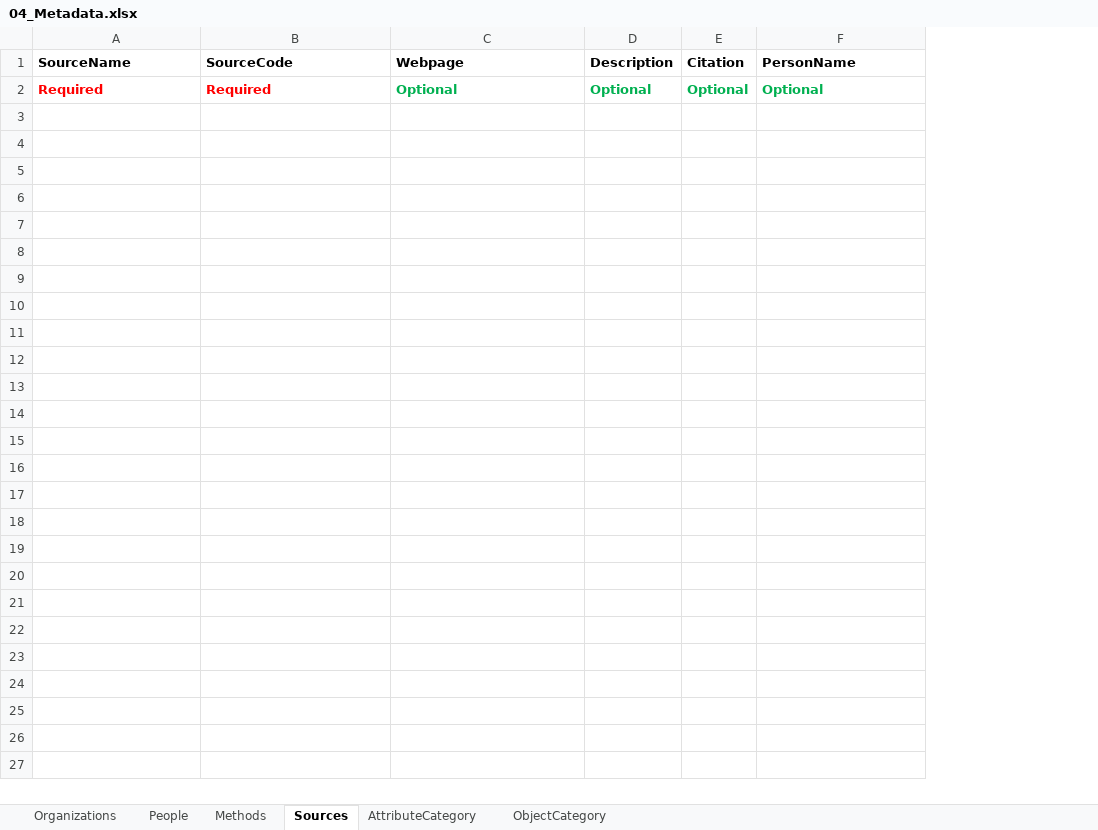
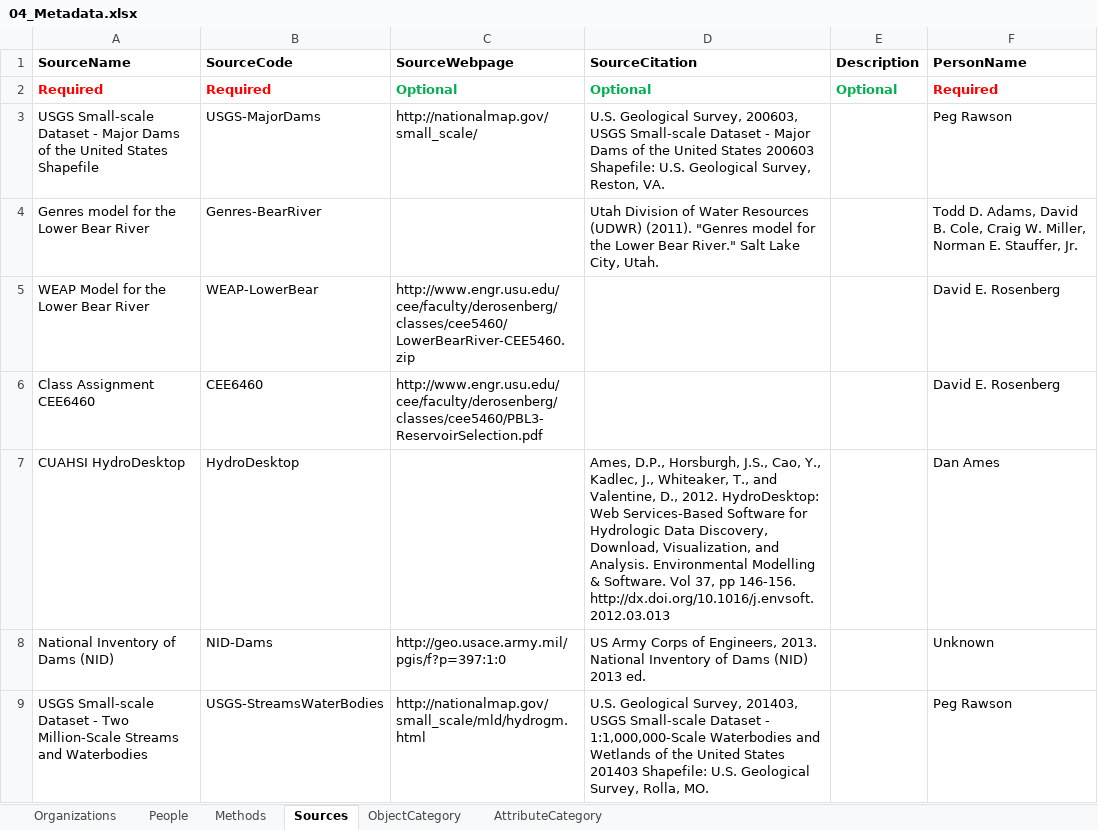
Before and after one commit to amabdallah/test2, an Excel workbook: workbook Templates/04_Metadata.xlsx, sheet Sources, drawn as a sheet; values as stored, in another font and other column widths than the file's, no borders; removed rows and columns are numbered as before the commit, all else as after; the diff names each change by its address in the sheet, - before the commit and + after, or states it on an @@ line.

```diff
--- a/workbook Templates/04_Metadata.xlsx (sheet Sources)
+++ b/workbook Templates/04_Metadata.xlsx (sheet Sources)
@@ sheet tab order changed: Organizations | People | Methods | Sources | ObjectCategory | AttributeCategory @@
+column D (SourceCitation), row 2: Optional
-column E (Citation), row 2: Optional
-C1: Webpage
+C1: SourceWebpage
-F2 (PersonName): Optional
+F2 (PersonName): Required
-F2 text colour: #00B050
+F2 text colour: #FF0000
+row 3: USGS Small-scale Dataset - Major Dams of the United States Shapefile | USGS-MajorDams | http://nationalmap.gov/small_scale/ | U.S. Geological Survey, 200603, USGS Small-scale Dataset - Major Dams of the United States 200603 Shapefile: U.S. Geological Survey, Reston, VA. |  | Peg Rawson
+row 4: Genres model for the Lower Bear River | Genres-BearRiver |  | Utah Division of Water Resources (UDWR) (2011). "Genres model for the Lower Bear River." Salt Lake City, Utah. |  | Todd D. Adams, David B. Cole, Craig W. Miller, Norman E. Stauffer, Jr.
+row 5: WEAP Model for the Lower Bear River | WEAP-LowerBear | http://www.engr.usu.edu/cee/faculty/derosenberg/classes/cee5460/LowerBearRiver-CEE5460.zip |  |  | David E. Rosenberg
+row 6: Class Assignment CEE6460 | CEE6460 | http://www.engr.usu.edu/cee/faculty/derosenberg/classes/cee5460/PBL3-ReservoirSelection.pdf |  |  | David E. Rosenberg
+row 7: CUAHSI HydroDesktop | HydroDesktop |  | Ames, D.P., Horsburgh, J.S., Cao, Y., Kadlec, J., Whiteaker, T., and Valentine, D., 2012. HydroDesktop: Web Services-Based Software for Hydrologic Data Discovery, Download, Visualization, and Analysis. Environmental Modelling & Software. Vol 37, pp 146-156. http://dx.doi.org/10.1016/j.envsoft.2012.03.013 |  | Dan Ames
+row 8: National Inventory of Dams (NID) | NID-Dams | http://geo.usace.army.mil/pgis/f?p=397:1:0 | US Army Corps of Engineers, 2013. National Inventory of Dams (NID) 2013 ed. |  | Unknown
+row 9: USGS Small-scale Dataset - Two Million-Scale Streams and Waterbodies | USGS-StreamsWaterBodies | http://nationalmap.gov/small_scale/mld/hydrogm.html | U.S. Geological Survey, 201403, USGS Small-scale Dataset - 1:1,000,000-Scale Waterbodies and Wetlands of the United States 201403 Shapefile: U.S. Geological Survey, Rolla, MO. |  | Peg Rawson
```
Also changed, not shown: sheet ObjectCategory, sheet People, sheet AttributeCategory, sheet Methods, sheet Organizations, workbook Templates/03_Data_Values.xlsx, 5 other files.
